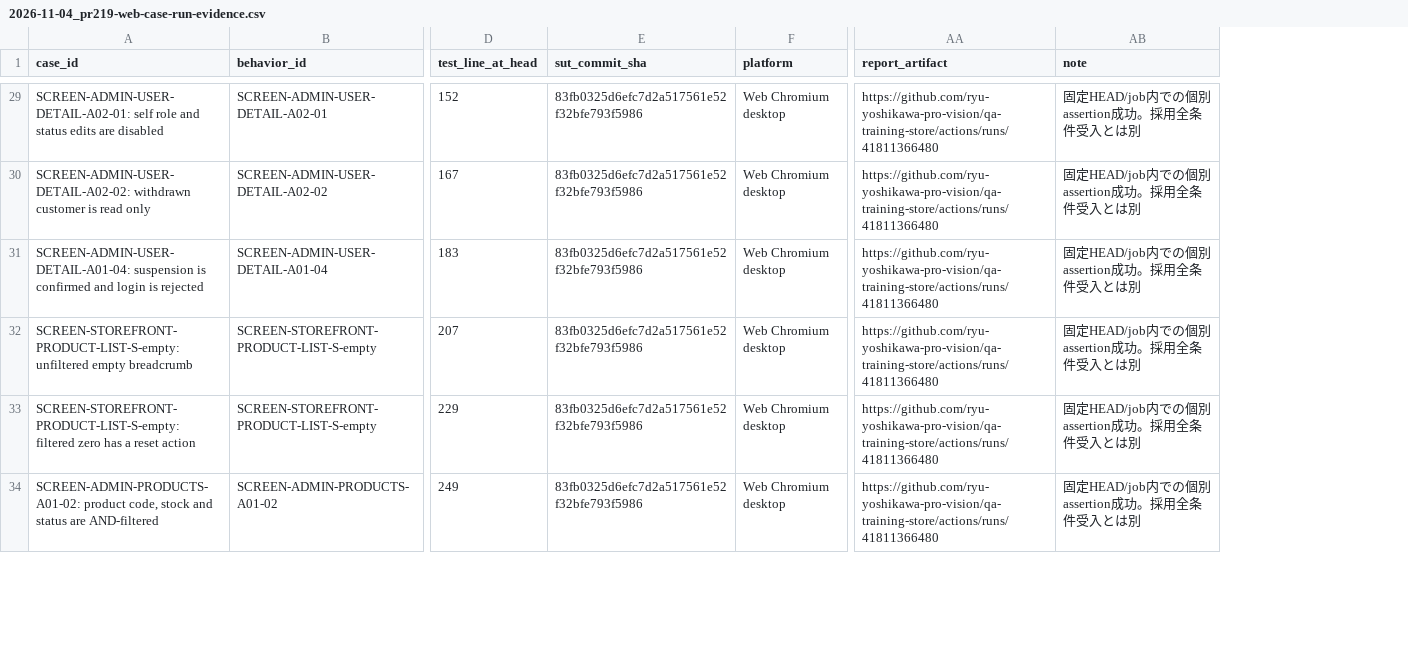
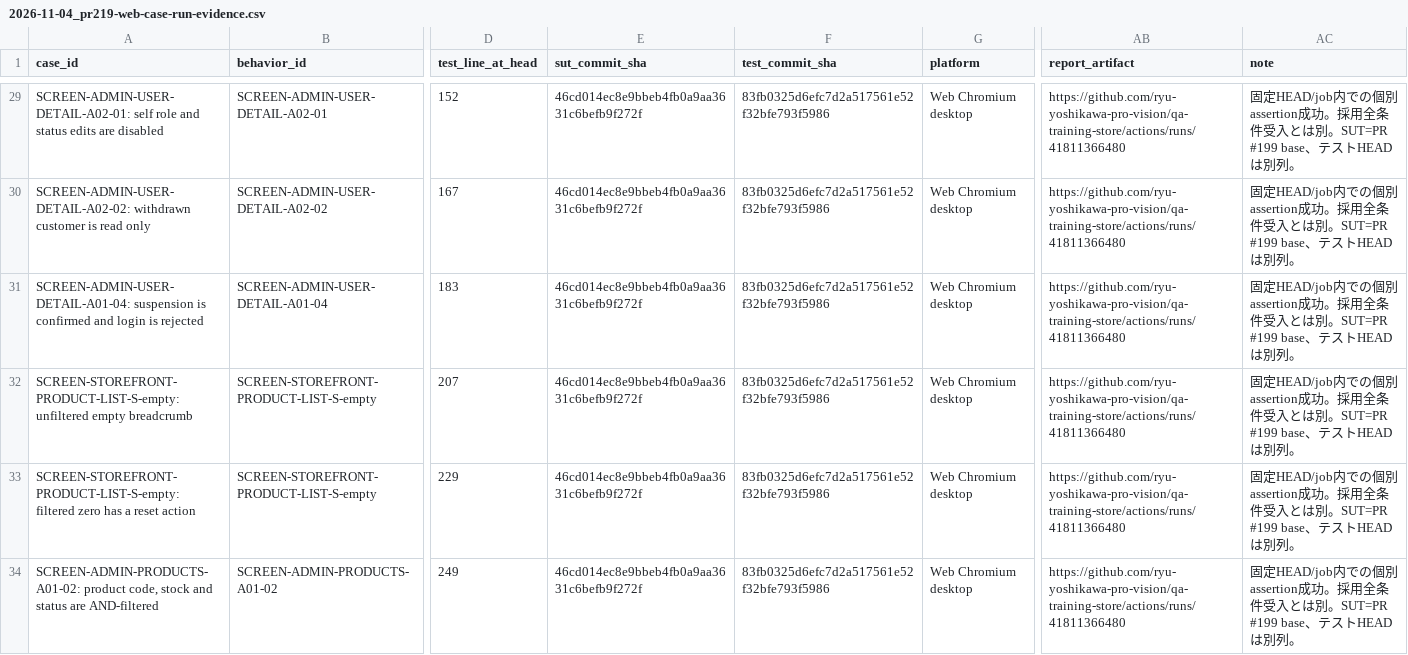
Before and after one commit to ryu-yoshikawa-pro-vision/qa-training-store, a CSV file: docs/reports/2026-11-04_pr219-web-case-run-evidence.csv, drawn as a sheet; only a part is shown, gaps mark what is left out; addresses are those after the commit; the diff covers the shown part only; the diff names each change by its address in the sheet, - before the commit and + after, or states it on an @@ line.

```diff
--- a/docs/reports/2026-11-04_pr219-web-case-run-evidence.csv
+++ b/docs/reports/2026-11-04_pr219-web-case-run-evidence.csv
+column E (sut_commit_sha), rows 29-34: all 46cd014ec8e9bbeb4fb0a9aa3631c6befb9f272f
-F1: sut_commit_sha
+F1: test_commit_sha
-AC29:AC34 (note): …入とは別
+AC29:AC34 (note): …入とは別。SUT=PR #199 base、テストHEADは別列。
```
Also changed, not shown: 33 edited cells elsewhere in this file.
